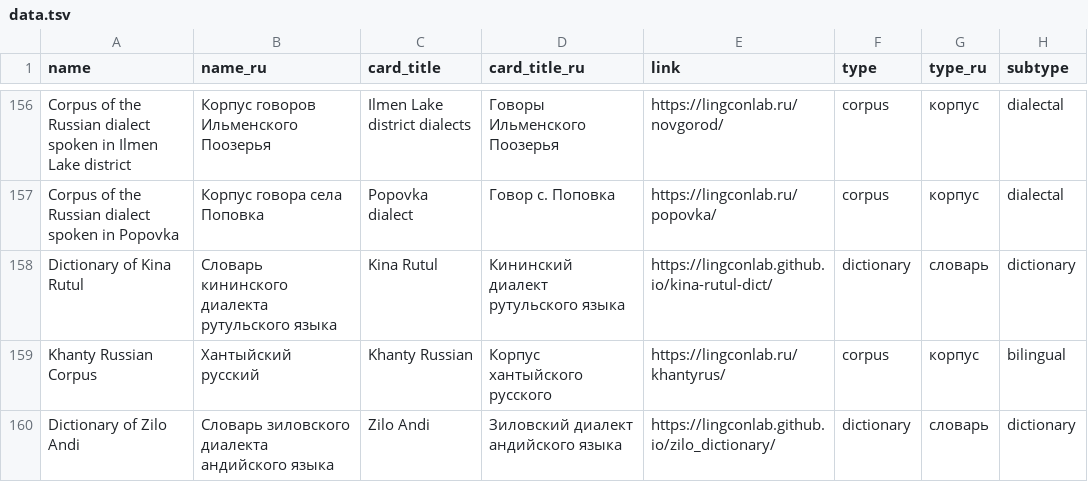
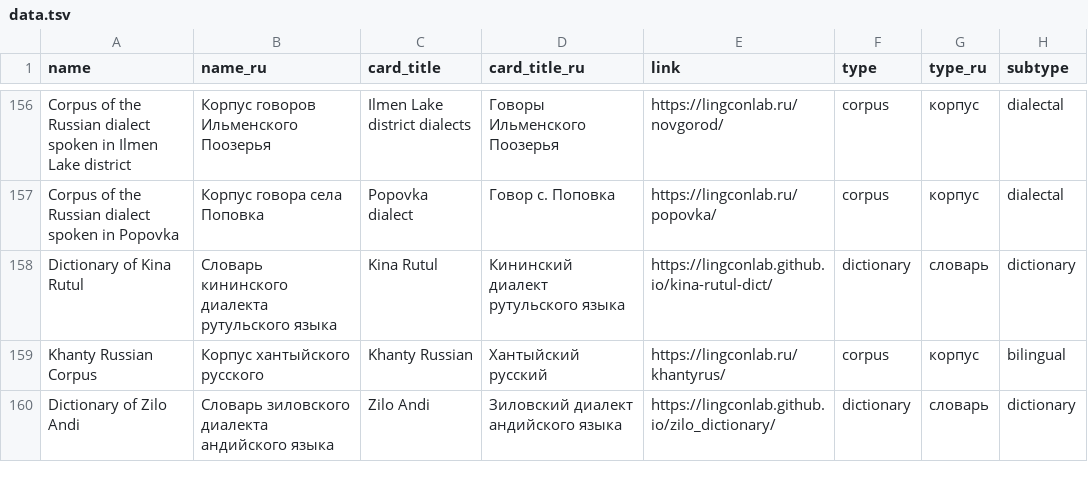
Before and after one commit to LingConLab/LABsite_qmd, a TSV file: data.tsv, drawn as a sheet; only a part is shown, gaps mark what is left out; the diff names each change by its address in the sheet, - before the commit and + after, or states it on an @@ line.

```diff
--- a/data.tsv
+++ b/data.tsv
-B159 (name_ru): Хантыйский русский
+B159 (name_ru): Корпус хантыйского русского
-D159 (card_title_ru): Корпус хантыйского русского
+D159 (card_title_ru): Хантыйский русский
```
Also changed, not shown: 7 other files.
